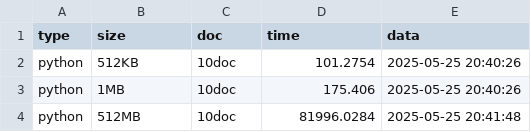
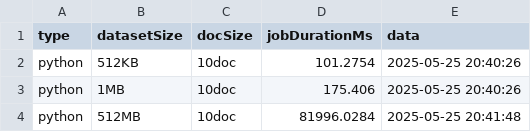
Before and after one commit to ivanbrillo/CloudProject, a CSV file: python/resultsPython.csv, drawn as a sheet; only a part is shown.

```diff
--- a/python/resultsPython.csv
+++ b/python/resultsPython.csv
@@ -1,2 +1,2 @@
-type,size,doc,time,data
+type,datasetSize,docSize,jobDurationMs,data
 python,512KB,10doc,101.2754,2025-05-25 20:40:26
```
Also changed, not shown: spark/spark.csv, 27 other files.
